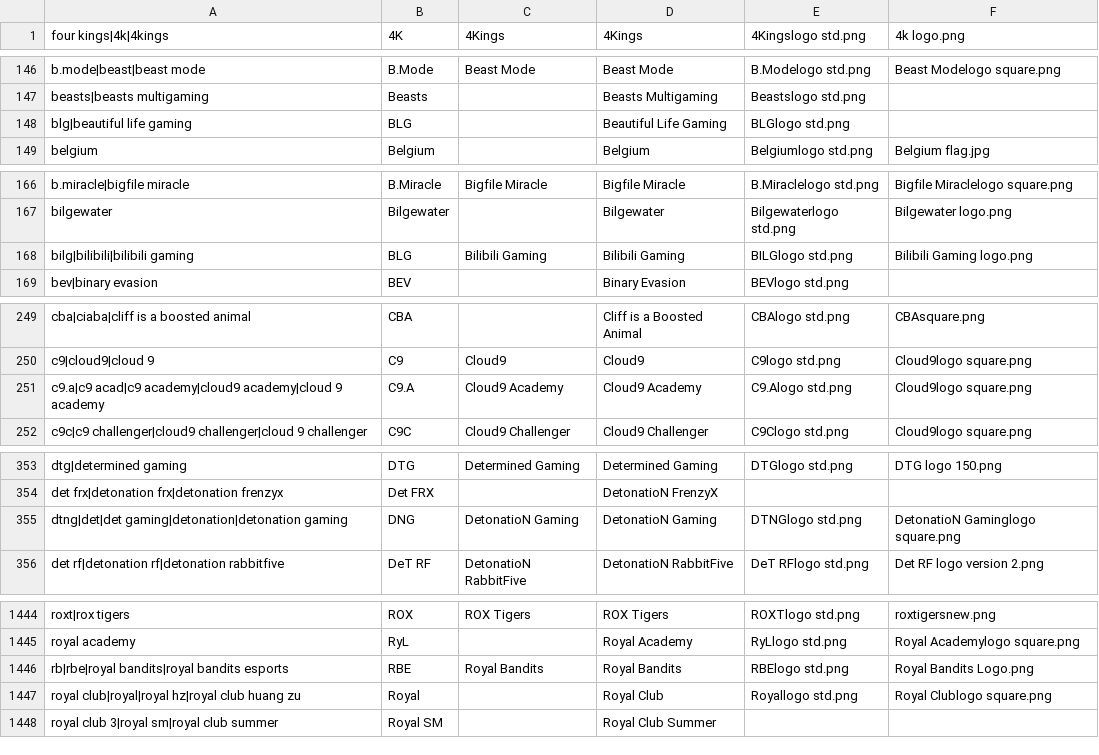
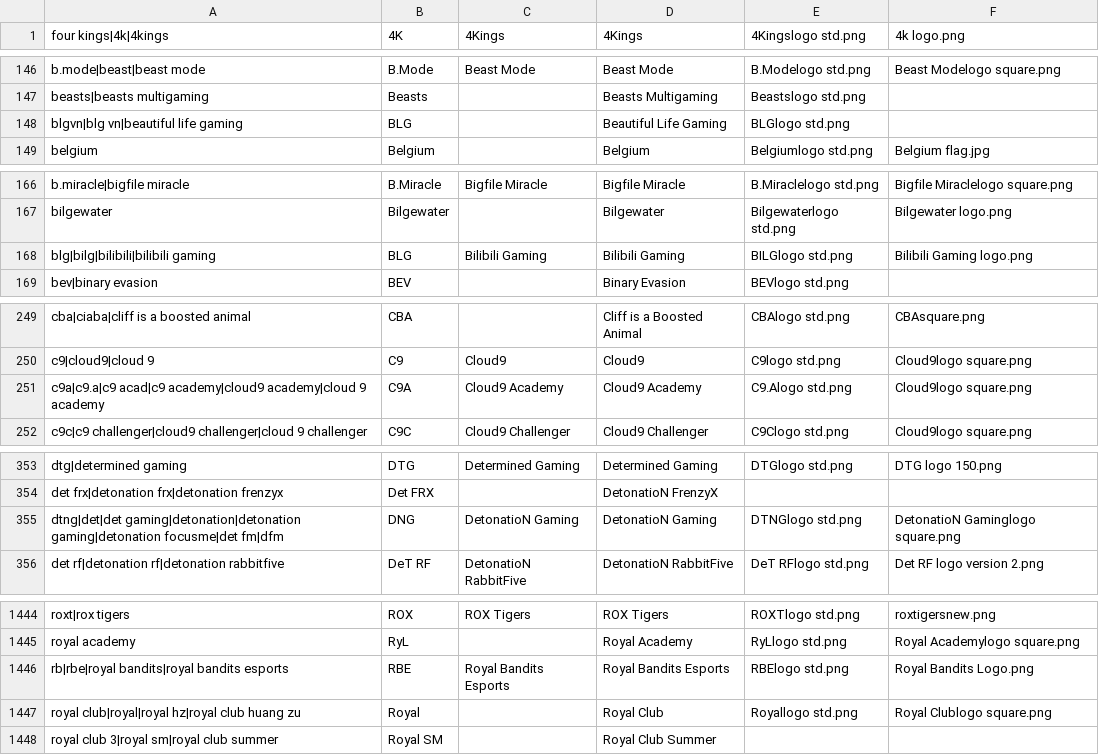
Before and after one commit to dominguesmarco/MediaWiki-TeamParserFunction, a CSV file: teams.csv, drawn as a sheet; only a part is shown, gaps mark what is left out; the diff covers the shown part only.

Commit message:
Minor fixes

```diff
--- a/teams.csv
+++ b/teams.csv
@@ -147,3 +147,3 @@ b.mode|beast|beast mode,B.Mode,Beast Mode,Beast Mode,B.Modelogo std.png,Beast Mo
 beasts|beasts multigaming,Beasts,,Beasts Multigaming,Beastslogo std.png,
-blg|beautiful life gaming,BLG,,Beautiful Life Gaming,BLGlogo std.png,
+blgvn|blg vn|beautiful life gaming,BLG,,Beautiful Life Gaming,BLGlogo std.png,
 belgium,Belgium,,Belgium,Belgiumlogo std.png,Belgium flag.jpg
@@ -167,3 +167,3 @@ b.miracle|bigfile miracle,B.Miracle,Bigfile Miracle,Bigfile Miracle,B.Miraclelog
 bilgewater,Bilgewater,,Bilgewater,Bilgewaterlogo std.png,Bilgewater logo.png
-bilg|bilibili|bilibili gaming,BLG,Bilibili Gaming,Bilibili Gaming,BILGlogo std.png,Bilibili Gaming logo.png
+blg|bilg|bilibili|bilibili gaming,BLG,Bilibili Gaming,Bilibili Gaming,BILGlogo std.png,Bilibili Gaming logo.png
 bev|binary evasion,BEV,,Binary Evasion,BEVlogo std.png,
@@ -250,3 +250,3 @@ cba|ciaba|cliff is a boosted animal,CBA,,Cliff is a Boosted Animal,CBAlogo std.p
 c9|cloud9|cloud 9,C9,Cloud9,Cloud9,C9logo std.png,Cloud9logo square.png
-c9.a|c9 acad|c9 academy|cloud9 academy|cloud 9 academy,C9.A,Cloud9 Academy,Cloud9 Academy,C9.Alogo std.png,Cloud9logo square.png
+c9a|c9.a|c9 acad|c9 academy|cloud9 academy|cloud 9 academy,C9A,Cloud9 Academy,Cloud9 Academy,C9.Alogo std.png,Cloud9logo square.png
 c9c|c9 challenger|cloud9 challenger|cloud 9 challenger,C9C,Cloud9 Challenger,Cloud9 Challenger,C9Clogo std.png,Cloud9logo square.png
@@ -354,3 +354,3 @@ dtg|determined gaming,DTG,Determined Gaming,Determined Gaming,DTGlogo std.png,DT
 det frx|detonation frx|detonation frenzyx,Det FRX,,DetonatioN FrenzyX,,
-dtng|det|det gaming|detonation|detonation gaming,DNG,DetonatioN Gaming,DetonatioN Gaming,DTNGlogo std.png,DetonatioN Gaminglogo square.png
+dtng|det|det gaming|detonation|detonation gaming|detonation focusme|det fm|dfm,DNG,DetonatioN Gaming,DetonatioN Gaming,DTNGlogo std.png,DetonatioN Gaminglogo square.png
 det rf|detonation rf|detonation rabbitfive,DeT RF,DetonatioN RabbitFive,DetonatioN RabbitFive,DeT RFlogo std.png,Det RF logo version 2.png
@@ -1445,3 +1445,3 @@ roxt|rox tigers,ROX,ROX Tigers,ROX Tigers,ROXTlogo std.png,roxtigersnew.png
 royal academy,RyL,,Royal Academy,RyLlogo std.png,Royal Academylogo square.png
-rb|rbe|royal bandits|royal bandits esports,RBE,Royal Bandits,Royal Bandits,RBElogo std.png,Royal Bandits Logo.png
+rb|rbe|royal bandits|royal bandits esports,RBE,Royal Bandits Esports,Royal Bandits Esports,RBElogo std.png,Royal Bandits Logo.png
 royal club|royal|royal hz|royal club huang zu,Royal,,Royal Club,Royallogo std.png,Royal Clublogo square.png
```
Also changed, not shown: 2 edited cells elsewhere in this file.
